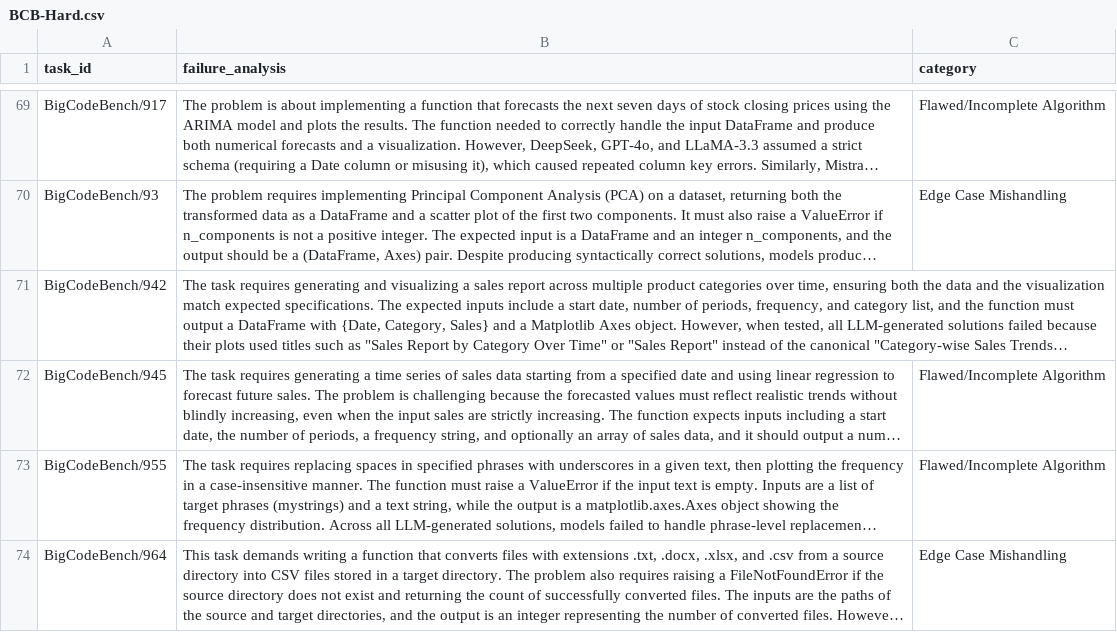
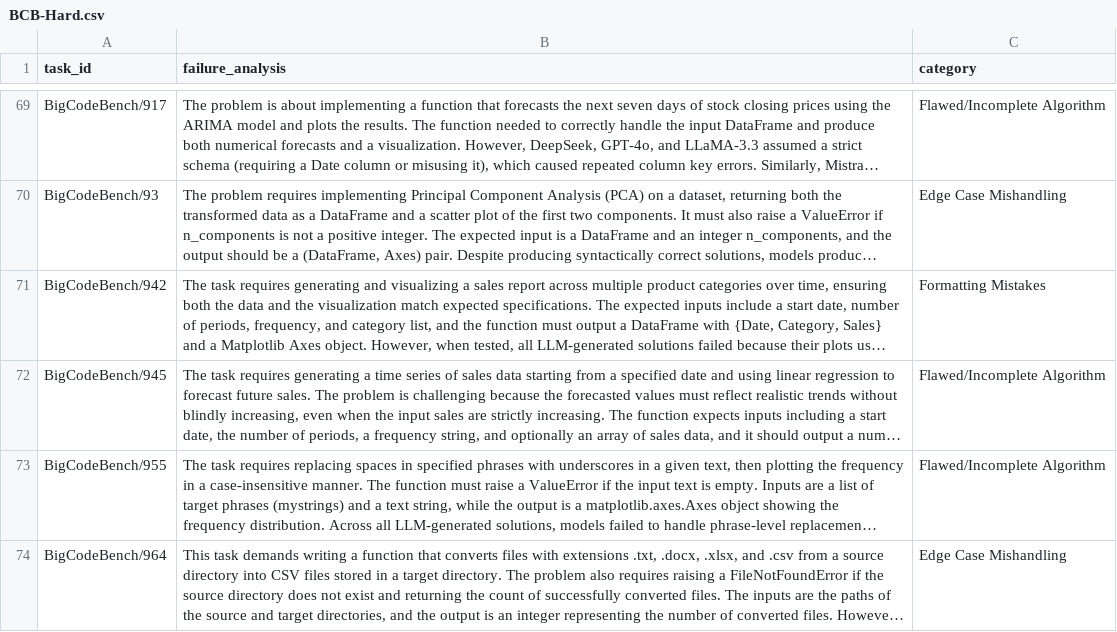
Before and after one commit to breath24/FailureBench, a CSV file: failure-inspection/BCB-Hard.csv, drawn as a sheet; only a part is shown, gaps mark what is left out; long unchanged cells end in …; the diff names each change by its address in the sheet, - before the commit and + after, or states it on an @@ line.

Commit message:
Update failure inspection CSV for one missing task

```diff
--- a/failure-inspection/BCB-Hard.csv
+++ b/failure-inspection/BCB-Hard.csv
-C71 (category): (empty)
+C71 (category): Formatting Mistakes
```
